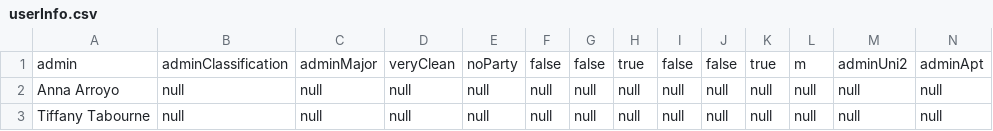
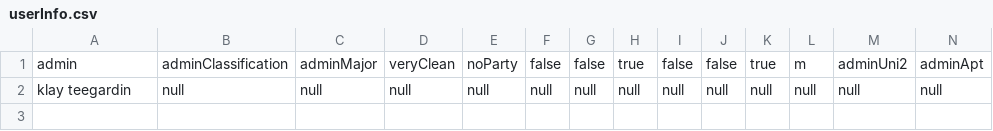
Before and after one commit to UTSA-CS-3443/Room-Buddy, a CSV file: RoomieBuddy/data/userInfo.csv, drawn as a sheet; only a part is shown; removed rows and columns are numbered as before the commit, all else as after; rows hold the shown columns only; the diff names each change by its address in the sheet, - before the commit and + after, or states it on an @@ line.

```diff
--- a/RoomieBuddy/data/userInfo.csv
+++ b/RoomieBuddy/data/userInfo.csv
-row 2: Anna Arroyo | null | null | null | null | null | null | null | null | null | null | null | null | null
-A2: Tiffany Tabourne
+A2: klay teegardin
```
Also changed, not shown: 3 other files.
